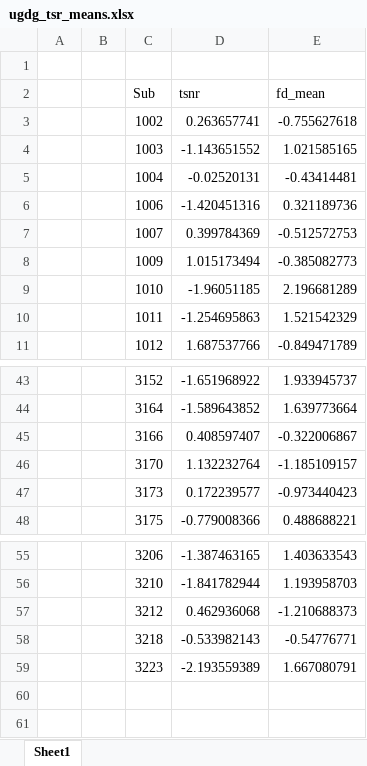
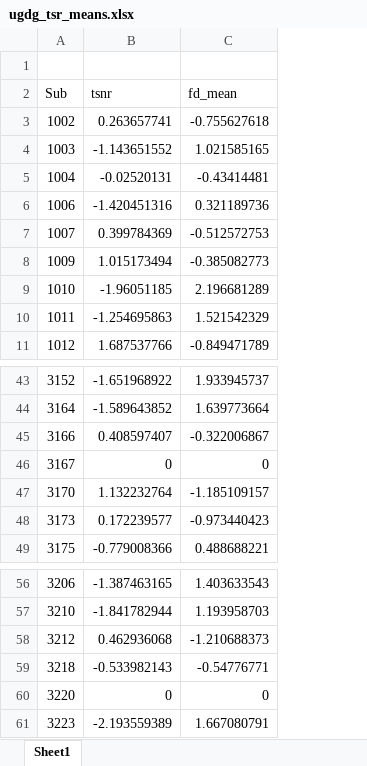
Before and after one commit to DVS-Lab/istart, an Excel workbook: UGDG/Behavioral_Analysis/ugdg_tsr_means.xlsx, sheet Sheet1, drawn as a sheet; only a part is shown, gaps mark what is left out; values as stored, in another font and other column widths than the file's, no borders; removed rows and columns are numbered as before the commit, all else as after; the diff names each change by its address in the sheet, - before the commit and + after, or states it on an @@ line.

```diff
--- a/UGDG/Behavioral_Analysis/ugdg_tsr_means.xlsx (sheet Sheet1)
+++ b/UGDG/Behavioral_Analysis/ugdg_tsr_means.xlsx (sheet Sheet1)
-column A, empty
-column B, empty
+row 46: 3167 | 0 | 0
+row 60: 3220 | 0 | 0
```
Also changed, not shown: Shared_Reward/Behavioral_Analysis/ugdg_tsr_means.xlsx, 58 other files.
